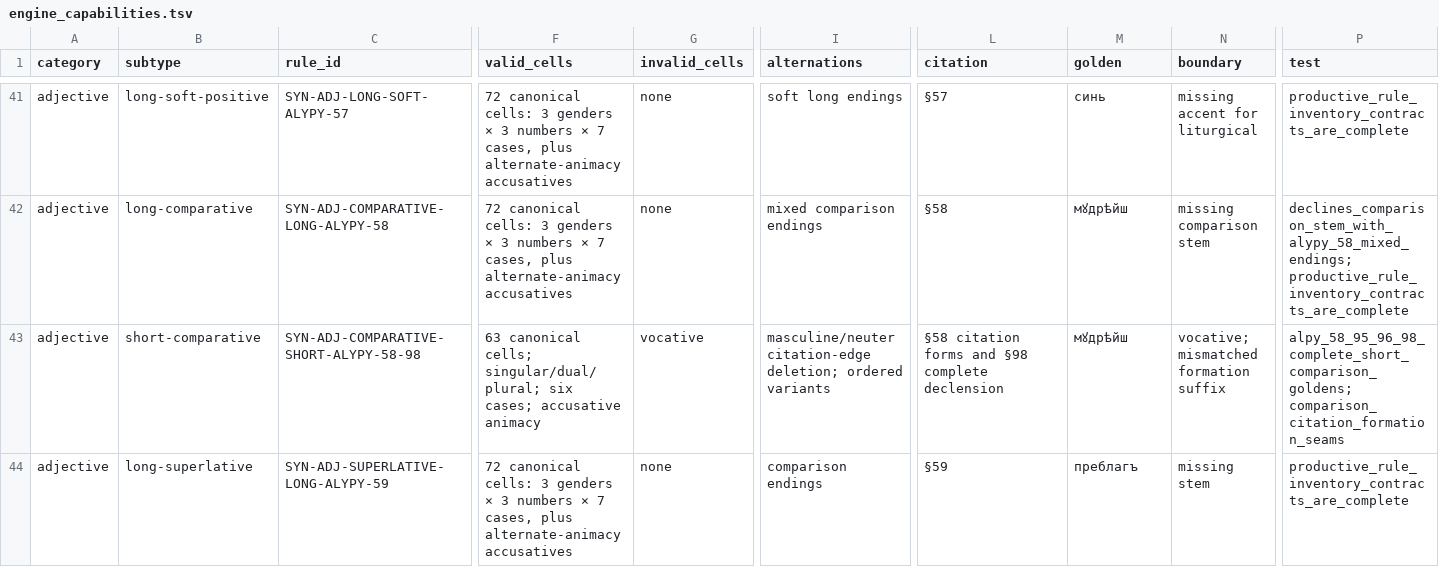
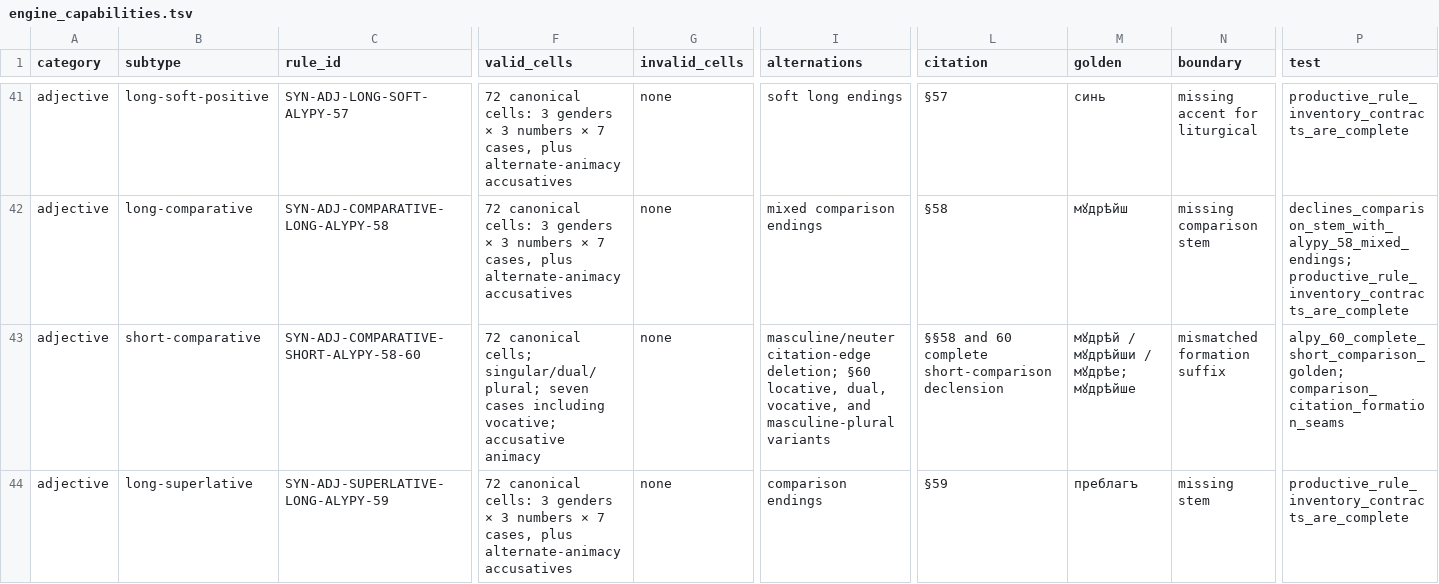
Before and after one commit to gold-silver-copper/church-slavonic, a TSV file: data/synodal/engine_capabilities.tsv, drawn as a sheet; only a part is shown, gaps mark what is left out; the diff covers the shown part only; the diff names each change by its address in the sheet, - before the commit and + after, or states it on an @@ line.

Commit message:
Complete Synodal adjective comparison

```diff
--- a/data/synodal/engine_capabilities.tsv
+++ b/data/synodal/engine_capabilities.tsv
-C43 (rule_id): SYN-ADJ-COMPARATIVE-SHORT-ALYPY-58-98
+C43 (rule_id): SYN-ADJ-COMPARATIVE-SHORT-ALYPY-58-60
-F43 (valid_cells): 63 canonical cells; singular/dual/plural; six cases; accusative animacy
+F43 (valid_cells): 72 canonical cells; singular/dual/plural; seven cases including vocative; accusative animacy
-G43 (invalid_cells): vocative
+G43 (invalid_cells): none
-I43 (alternations): …citation-edge deletion; ordered variants
+I43 (alternations): …citation-edge deletion; §60 locative, dual, vocative, and masculine-plural variants
-L43 (citation): §58 citation forms and §98 complete declension
+L43 (citation): §§58 and 60 complete short-comparison declension
-M43 (golden): мꙋдрѣйш
+M43 (golden): мꙋдрѣй / мꙋдрѣйши / мꙋдрѣе; мꙋдрѣйше
-N43 (boundary): vocative; mismatched formation suffix
+N43 (boundary): mismatched formation suffix
-P43 (test): alpy_58_95_96_98_complete_short_comparison_goldens; comparison_citation_formation_seams
+P43 (test): alpy_60_complete_short_comparison_golden; comparison_citation_formation_seams
```
Also changed, not shown: 1 added row, 1 removed row and 3 edited cells elsewhere in this file, data/synodal/v10_exact_cell_corrections.tsv, 17 other files.
